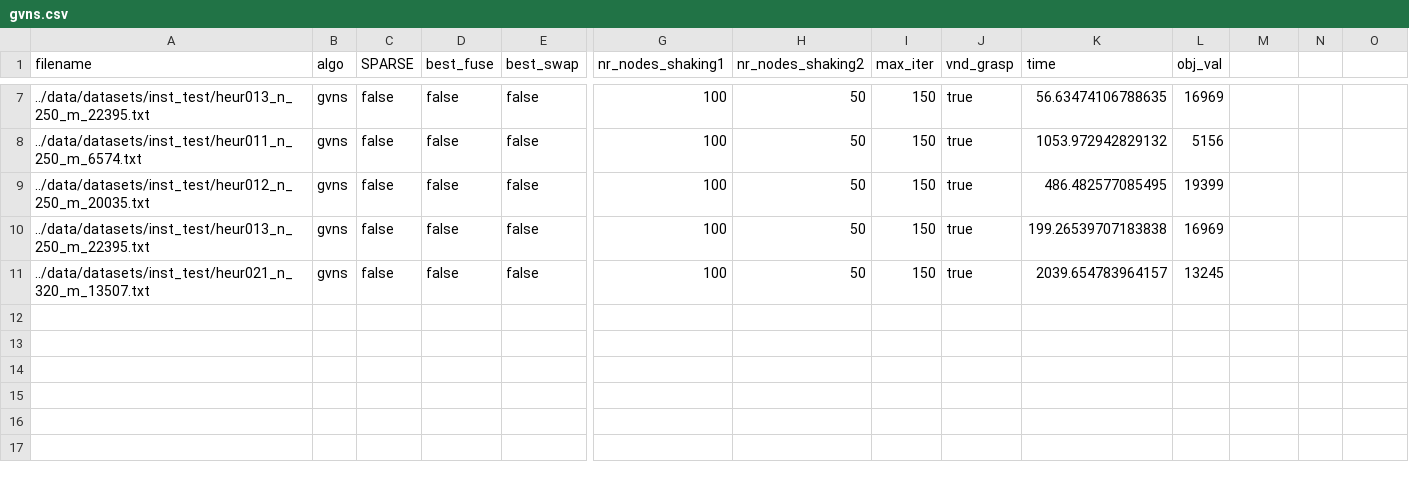
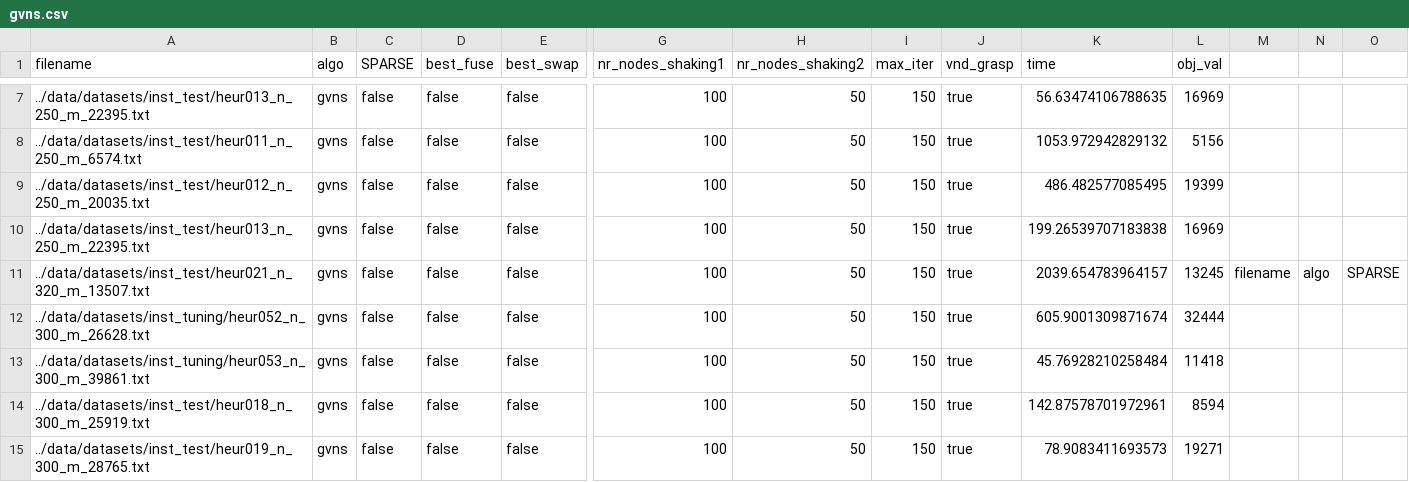
Before and after one commit to tellocam/HeuristicOptimization, a CSV file: ProgEx1/data/results/gvns.csv, drawn as a sheet; only a part is shown, gaps mark what is left out; addresses are those after the commit; rows hold the shown columns only; the diff names each change by its address in the sheet, - before the commit and + after, or states it on an @@ line.

```diff
--- a/ProgEx1/data/results/gvns.csv
+++ b/ProgEx1/data/results/gvns.csv
+row 11: ../data/datasets/inst_test/heur021_n_320_m_13507.txt | gvns | false | false | false | 100 | 50 | 150 | true | 2039.654783964157 | 13245 | filename | algo | SPARSE
+row 12: ../data/datasets/inst_tuning/heur052_n_300_m_26628.txt | gvns | false | false | false | 100 | 50 | 150 | true | 605.9001309871674 | 32444
+row 13: ../data/datasets/inst_tuning/heur053_n_300_m_39861.txt | gvns | false | false | false | 100 | 50 | 150 | true | 45.76928210258484 | 11418
-A14 (filename): ../data/datasets/inst_test/heur021_n_320_m_13507.txt
+A14 (filename): ../data/datasets/inst_test/heur018_n_300_m_25919.txt
-K14 (time): 2039.654783964157
+K14 (time): 142.87578701972961
-L14 (obj_val): 13245
+L14 (obj_val): 8594
+row 15: ../data/datasets/inst_test/heur019_n_300_m_28765.txt | gvns | false | false | false | 100 | 50 | 150 | true | 78.9083411693573 | 19271
```
Also changed, not shown: ProgEx1/data/results/comp_swap.csv, ProgEx1/data/results/grasp.csv, 44 other files.
